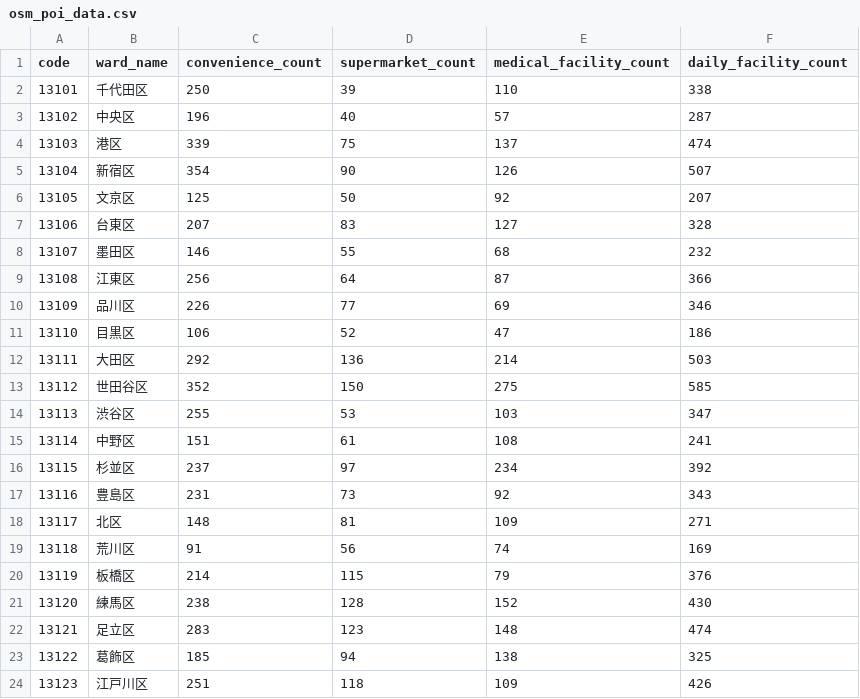
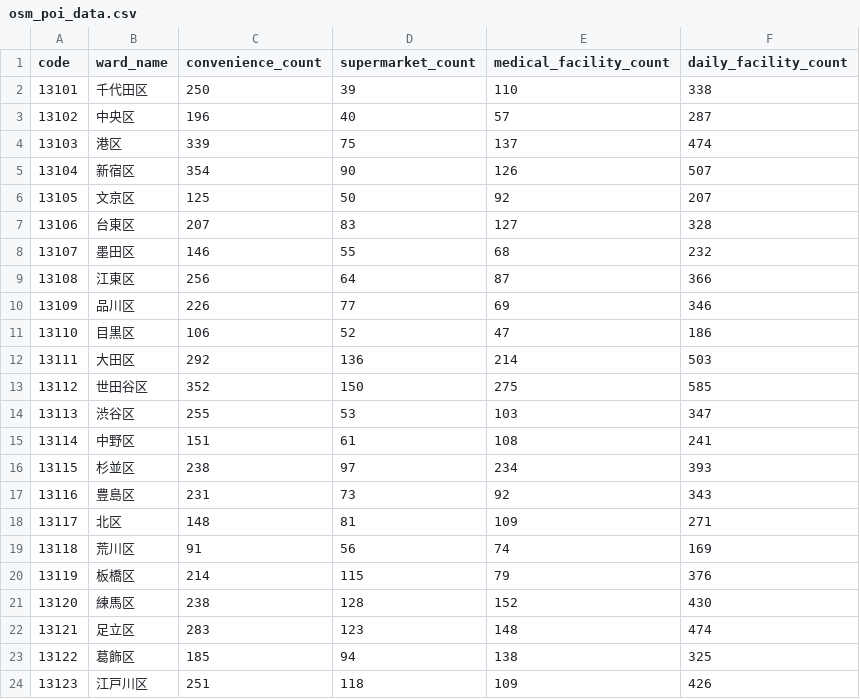
Before and after one commit to ukimotodatascience/Tokyo-livability-index, a CSV file: data/raw/osm_poi_data.csv, drawn as a sheet.

```diff
--- a/data/raw/osm_poi_data.csv
+++ b/data/raw/osm_poi_data.csv
@@ -15,3 +15,3 @@
 13114,中野区,151,61,108,241
-13115,杉並区,237,97,234,392
+13115,杉並区,238,97,234,393
 13116,豊島区,231,73,92,343
```
Also changed, not shown: data/processed/tokyo_livability_index.csv, 3 other files.
